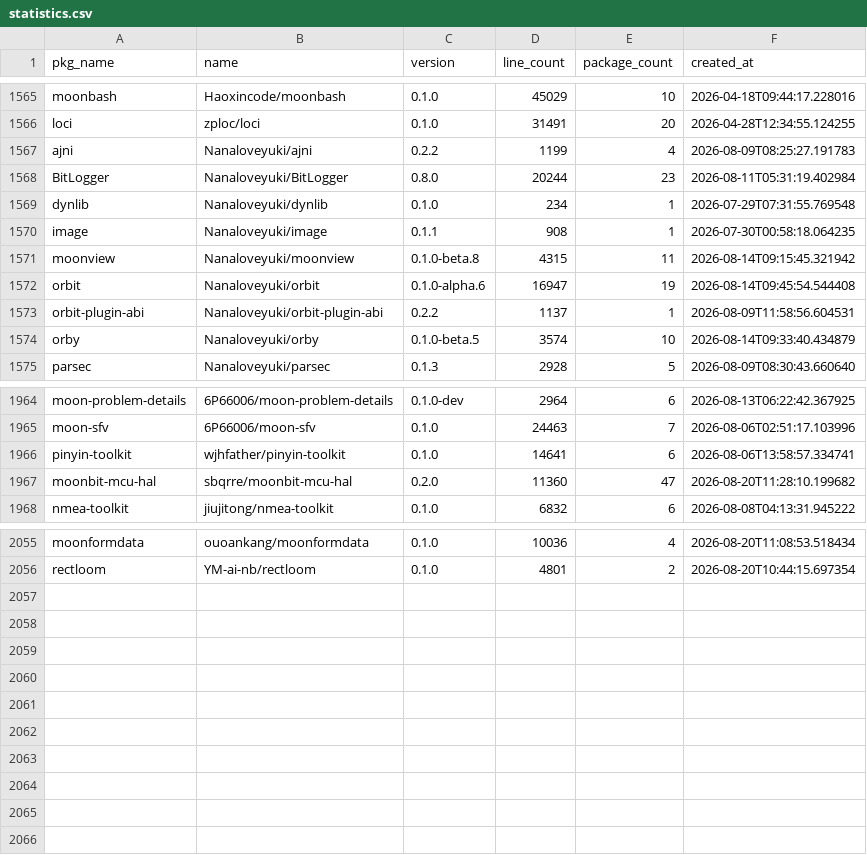
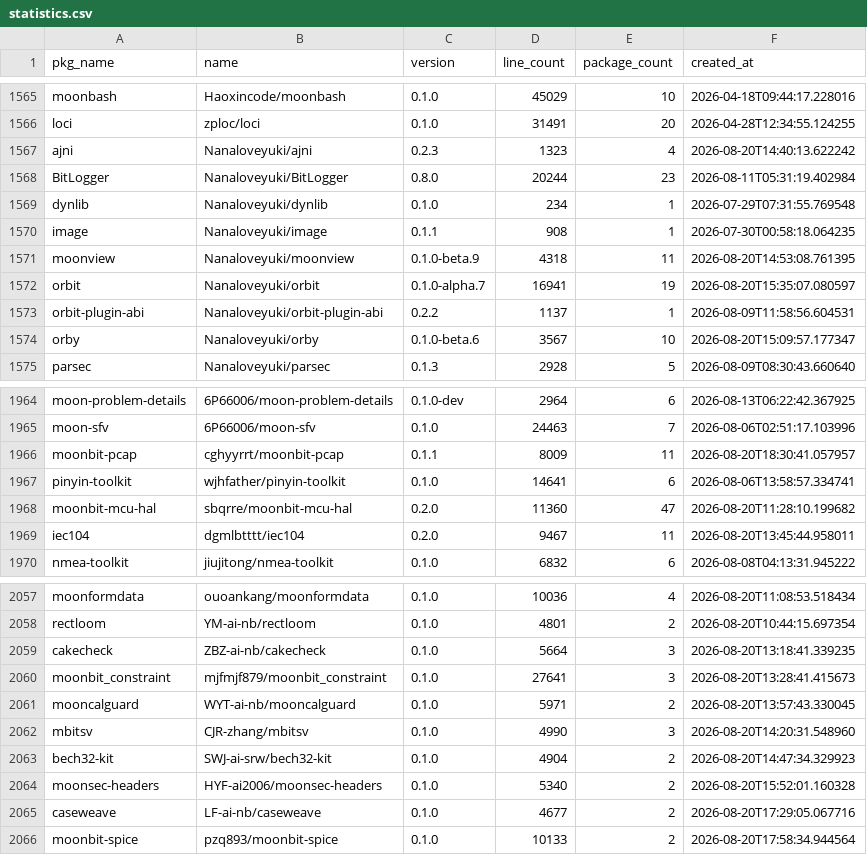
Before and after one commit to fanny480/fanny480.github.io, a CSV file: data/statistics.csv, drawn as a sheet; only a part is shown, gaps mark what is left out; the diff covers the shown part only.

```diff
--- a/data/statistics.csv
+++ b/data/statistics.csv
@@ -1566,3 +1566,3 @@ moonbash,Haoxincode/moonbash,0.1.0,45029,10,2026-04-18T09:44:17.228016
 loci,zploc/loci,0.1.0,31491,20,2026-04-28T12:34:55.124255
-ajni,Nanaloveyuki/ajni,0.2.2,1199,4,2026-08-09T08:25:27.191783
+ajni,Nanaloveyuki/ajni,0.2.3,1323,4,2026-08-20T14:40:13.622242
 BitLogger,Nanaloveyuki/BitLogger,0.8.0,20244,23,2026-08-11T05:31:19.402984
@@ -1570,6 +1570,6 @@ dynlib,Nanaloveyuki/dynlib,0.1.0,234,1,2026-07-29T07:31:55.769548
 image,Nanaloveyuki/image,0.1.1,908,1,2026-07-30T00:58:18.064235
-moonview,Nanaloveyuki/moonview,0.1.0-beta.8,4315,11,2026-08-14T09:15:45.321942
-orbit,Nanaloveyuki/orbit,0.1.0-alpha.6,16947,19,2026-08-14T09:45:54.544408
+moonview,Nanaloveyuki/moonview,0.1.0-beta.9,4318,11,2026-08-20T14:53:08.761395
+orbit,Nanaloveyuki/orbit,0.1.0-alpha.7,16941,19,2026-08-20T15:35:07.080597
 orbit-plugin-abi,Nanaloveyuki/orbit-plugin-abi,0.2.2,1137,1,2026-08-09T11:58:56.604531
-orby,Nanaloveyuki/orby,0.1.0-beta.5,3574,10,2026-08-14T09:33:40.434879
+orby,Nanaloveyuki/orby,0.1.0-beta.6,3567,10,2026-08-20T15:09:57.177347
 parsec,Nanaloveyuki/parsec,0.1.3,2928,5,2026-08-09T08:30:43.660640
@@ -1965,4 +1965,6 @@ moon-problem-details,6P66006/moon-problem-details,0.1.0-dev,2964,6,2026-08-13T06
 moon-sfv,6P66006/moon-sfv,0.1.0,24463,7,2026-08-06T02:51:17.103996
+moonbit-pcap,cghyyrrt/moonbit-pcap,0.1.1,8009,11,2026-08-20T18:30:41.057957
 pinyin-toolkit,wjhfather/pinyin-toolkit,0.1.0,14641,6,2026-08-06T13:58:57.334741
 moonbit-mcu-hal,sbqrre/moonbit-mcu-hal,0.2.0,11360,47,2026-08-20T11:28:10.199682
+iec104,dgmlbtttt/iec104,0.2.0,9467,11,2026-08-20T13:45:44.958011
 nmea-toolkit,jiujitong/nmea-toolkit,0.1.0,6832,6,2026-08-08T04:13:31.945222
@@ -2056 +2058,9 @@ moonformdata,ouoankang/moonformdata,0.1.0,10036,4,2026-08-20T11:08:53.518434
 rectloom,YM-ai-nb/rectloom,0.1.0,4801,2,2026-08-20T10:44:15.697354
+cakecheck,ZBZ-ai-nb/cakecheck,0.1.0,5664,3,2026-08-20T13:18:41.339235
+moonbit_constraint,mjfmjf879/moonbit_constraint,0.1.0,27641,3,2026-08-20T13:28:41.415673
+mooncalguard,WYT-ai-nb/mooncalguard,0.1.0,5971,2,2026-08-20T13:57:43.330045
+mbitsv,CJR-zhang/mbitsv,0.1.0,4990,3,2026-08-20T14:20:31.548960
+bech32-kit,SWJ-ai-srw/bech32-kit,0.1.0,4904,2,2026-08-20T14:47:34.329923
+moonsec-headers,HYF-ai2006/moonsec-headers,0.1.0,5340,2,2026-08-20T15:52:01.160328
+caseweave,LF-ai-nb/caseweave,0.1.0,4677,2,2026-08-20T17:29:05.067716
+moonbit-spice,pzq893/moonbit-spice,0.1.0,10133,2,2026-08-20T17:58:34.944564
```
Also changed, not shown: 20 edited cells elsewhere in this file.
